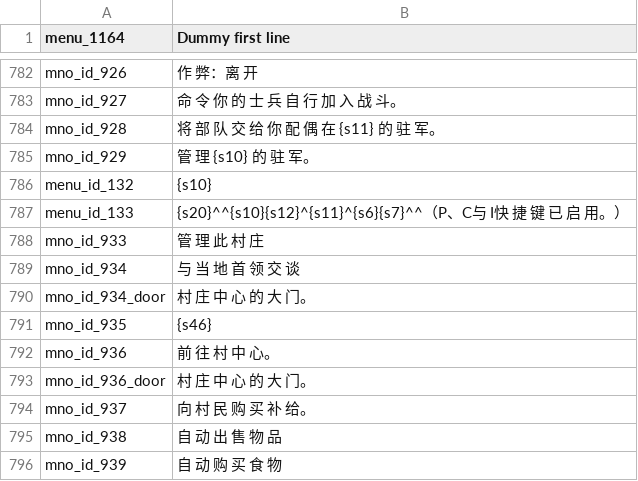
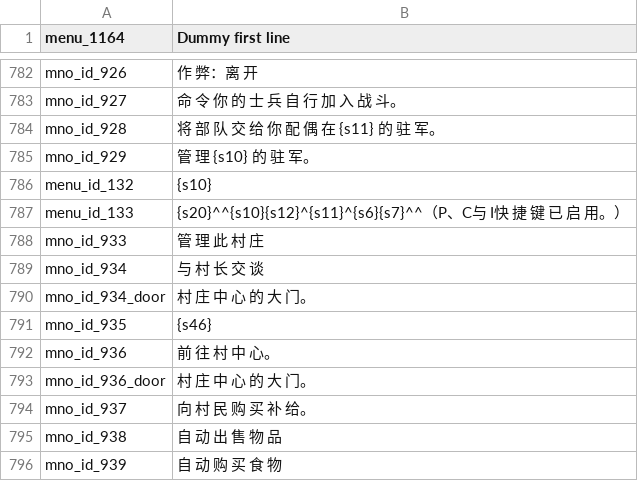
Before and after one commit to cqDiarmuid/diarmuidCNS, a CSV file: game_menus.csv, drawn as a sheet; only a part is shown, gaps mark what is left out.

Commit message:
当地首领修改为村长

```diff
--- a/game_menus.csv
+++ b/game_menus.csv
@@ -788,3 +788,3 @@ menu_id_133|{s20}^^{s10}{s12}^{s11}^{s6}{s7}^^（P、C与 I快 捷 键 已 启
 mno_id_933|管 理 此 村 庄
-mno_id_934|与 当 地 首 领 交 谈
+mno_id_934|与 村 长 交 谈
 mno_id_934_door|村 庄 中 心 的 大 门。
```
